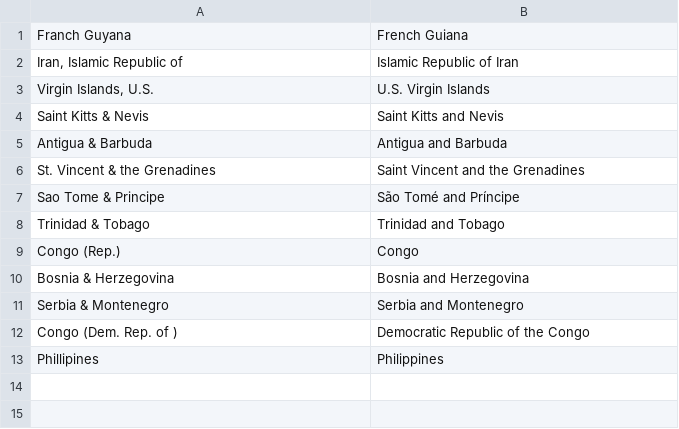
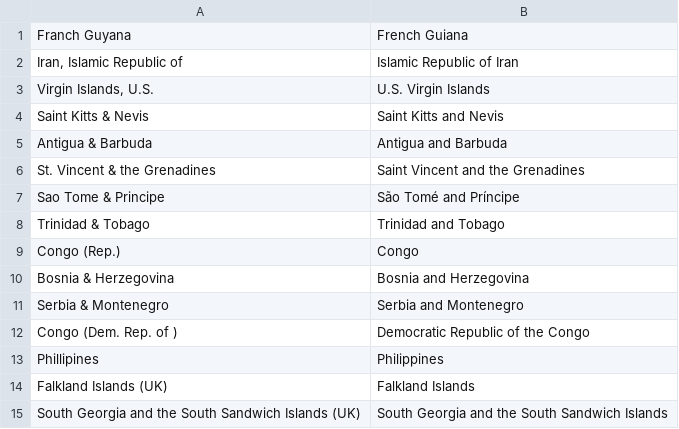
Before and after one commit to anisabboud/visumaps, a TSV file: name_mappings.tsv, drawn as a sheet; the diff names each change by its address in the sheet, - before the commit and + after, or states it on an @@ line.

```diff
--- a/name_mappings.tsv
+++ b/name_mappings.tsv
+row 14: Falkland Islands (UK) | Falkland Islands
+row 15: South Georgia and the South Sandwich Islands (UK) | South Georgia and the South Sandwich Islands
```
Also changed, not shown: 7 other files.
